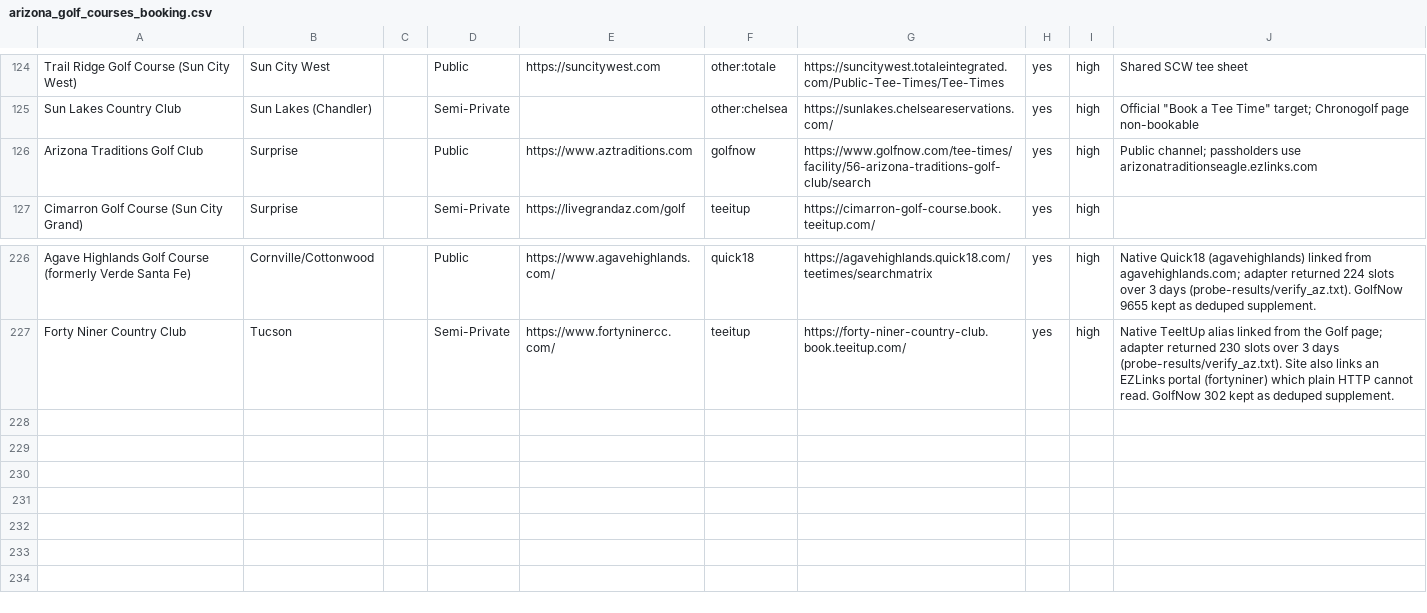
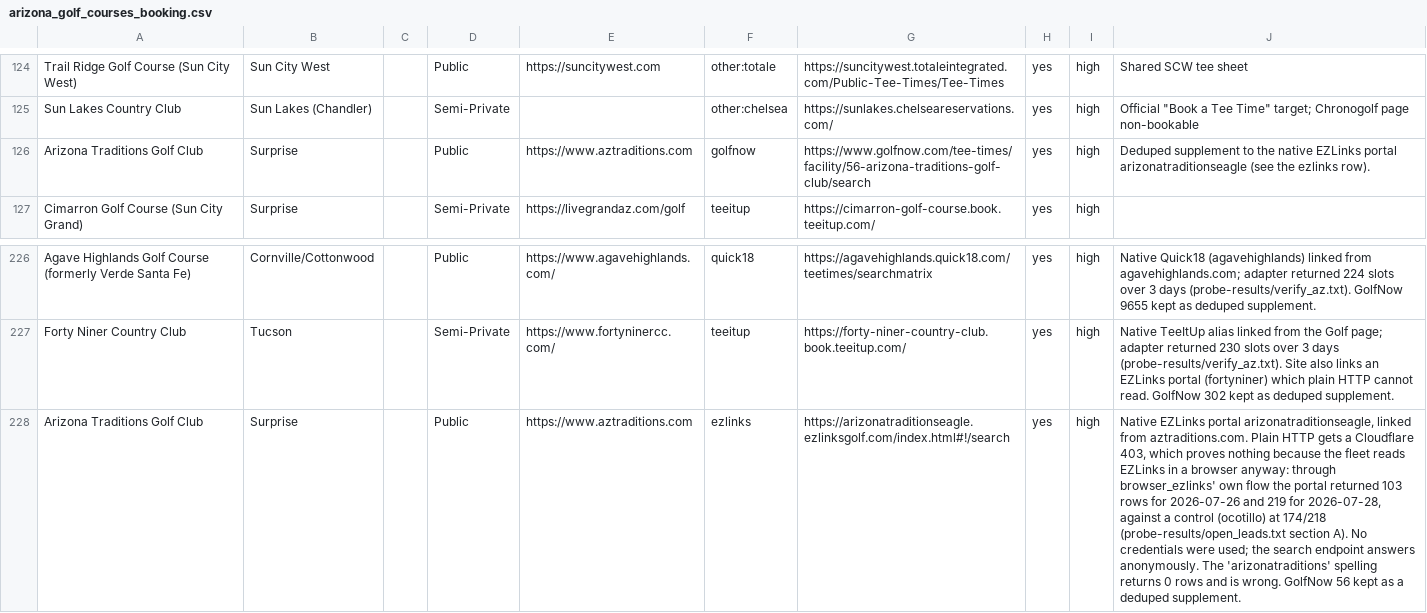
Before and after one commit to OneTeeApp/onetee-scraper, a CSV file: arizona_golf_courses_booking.csv, drawn as a sheet; only a part is shown, gaps mark what is left out; the diff names each change by its address in the sheet, - before the commit and + after, or states it on an @@ line.

```diff
--- a/arizona_golf_courses_booking.csv
+++ b/arizona_golf_courses_booking.csv
-J126: Public channel; passholders use arizonatraditionseagle.ezlinks.com
+J126: Deduped supplement to the native EZLinks portal arizonatraditionseagle (see the ezlinks row).
+row 228: Arizona Traditions Golf Club | Surprise |  | Public | https://www.aztraditions.com | ezlinks | https://arizonatraditionseagle.ezlinksgolf.com/index.html#!/search | yes | high | Native EZLinks portal arizonatraditionseagle, linked from aztraditions.com. Plain HTTP gets a Cloudflare 403, which proves nothing because the fleet reads EZLinks in a browser anyway: through browser_ezlinks' own flow the portal returned 103 rows for 2026-07-26 and 219 for 2026-07-28, against a control (ocotillo) at 174/218 (probe-results/open_leads.txt section A). No credentials were used; the search endpoint answers anonymously. The 'arizonatraditions' spelling returns 0 rows and is wrong. GolfNow 56 kept as a deduped supplement.
```
Also changed, not shown: colorado_golf_courses_booking.csv, 2 other files.
